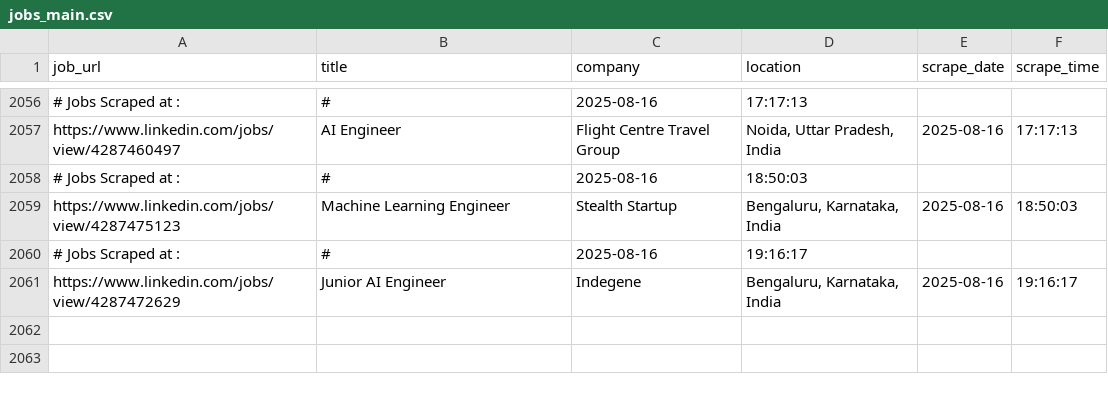
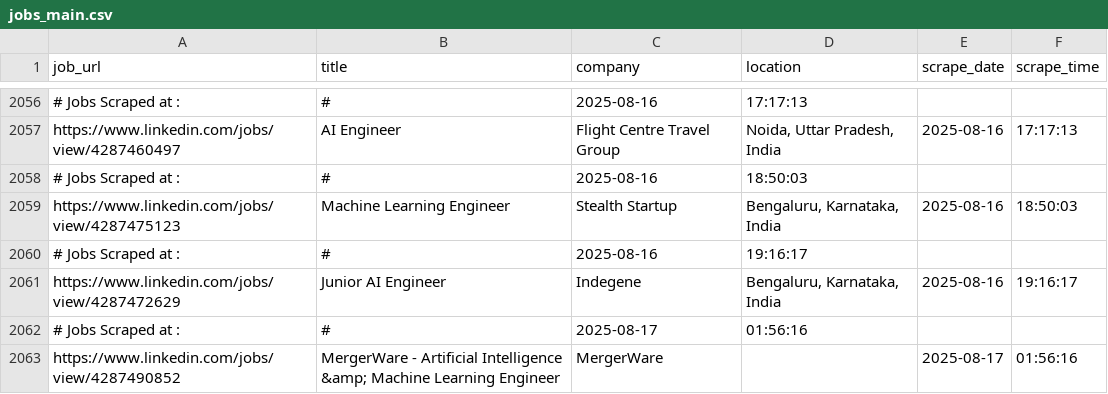
Before and after one commit to ANKIT0017/AUTO-search, a CSV file: jobs_main.csv, drawn as a sheet; only a part is shown, gaps mark what is left out.

```diff
--- a/jobs_main.csv
+++ b/jobs_main.csv
@@ -2061 +2061,3 @@
 "https://www.linkedin.com/jobs/view/4287472629","Junior AI Engineer","Indegene","Bengaluru, Karnataka, India","2025-08-16","19:16:17"
+# Jobs Scraped at : , #, 2025-08-17, 01:56:16
+"https://www.linkedin.com/jobs/view/4287490852","MergerWare - Artificial Intelligence &amp; Machine Learning Engineer","MergerWare","","2025-08-17","01:56:16"
```
